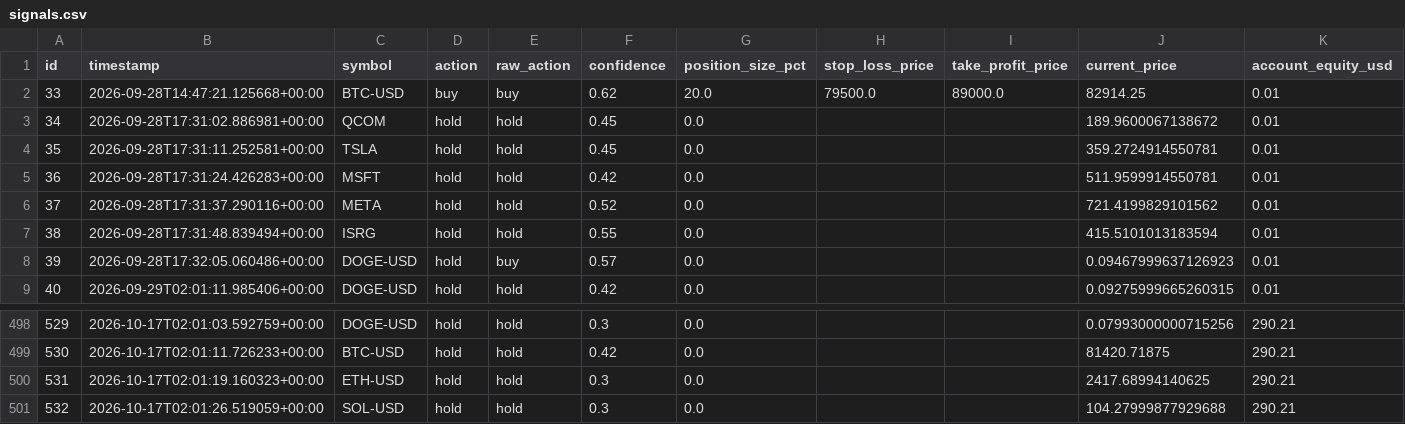
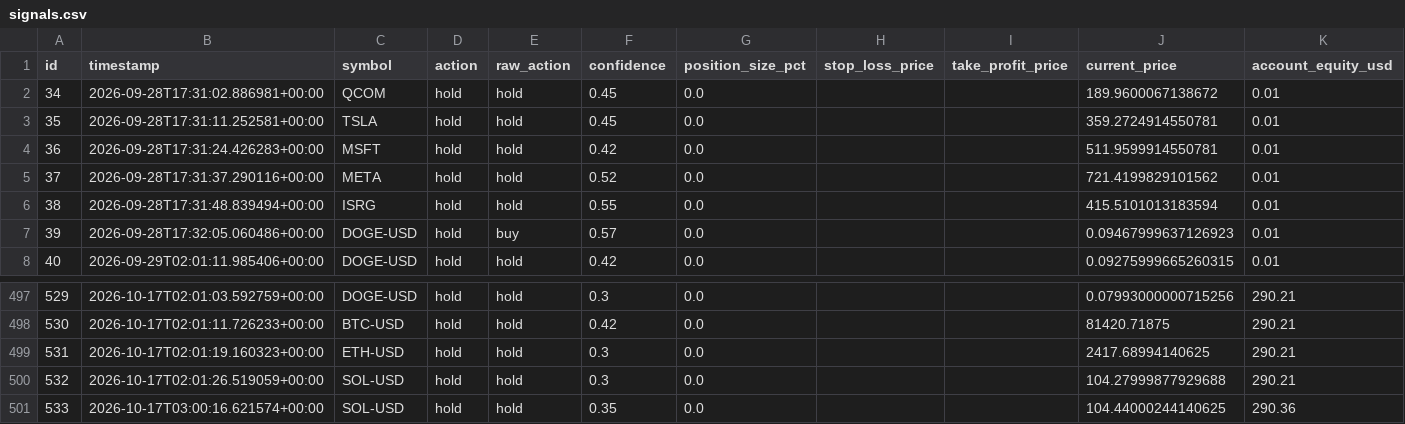
Before and after one commit to guiilleeee/TradingBotPapin, a CSV file: docs/signals.csv, drawn as a sheet; only a part is shown, gaps mark what is left out; removed rows and columns are numbered as before the commit, all else as after; rows hold the shown columns only; the diff names each change by its address in the sheet, - before the commit and + after, or states it on an @@ line.

```diff
--- a/docs/signals.csv
+++ b/docs/signals.csv
-row 2: 33 | 2026-09-28T14:47:21.125668+00:00 | BTC-USD | buy | buy | 0.62 | 20.0 | 79500.0 | 89000.0 | 82914.25 | 0.01
+row 501: 533 | 2026-10-17T03:00:16.621574+00:00 | SOL-USD | hold | hold | 0.35 | 0.0 |  |  | 104.44000244140625 | 290.36
```
Also changed, not shown: signals.csv, 6 other files.
